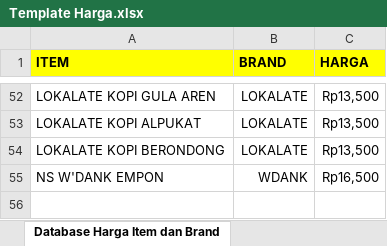
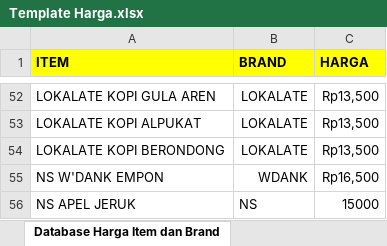
Before and after one commit to ikanx101/AppSheet-Sales, an Excel workbook: Damen/Template Harga.xlsx, sheet Database Harga Item dan Brand, drawn as a sheet; only a part is shown, gaps mark what is left out; values as stored, in another font and other column widths than the file's, no borders; the diff names each change by its address in the sheet, - before the commit and + after, or states it on an @@ line.

```diff
--- a/Damen/Template Harga.xlsx (sheet Database Harga Item dan Brand)
+++ b/Damen/Template Harga.xlsx (sheet Database Harga Item dan Brand)
+row 56: NS APEL JERUK | NS | 15000
```
Also changed, not shown: 9 other files.
